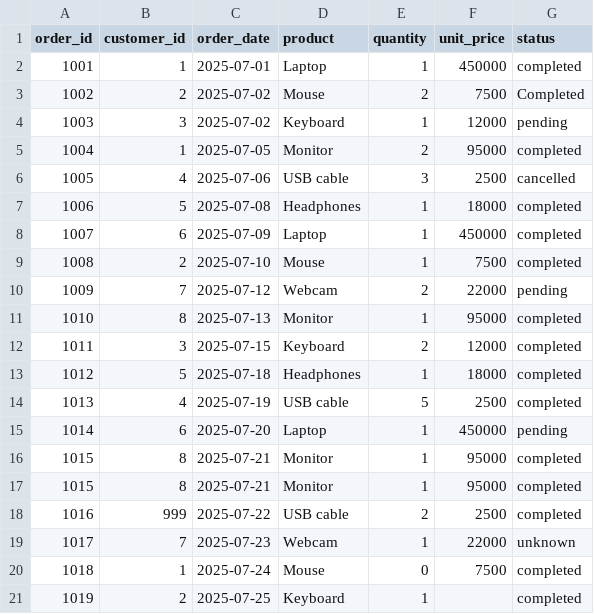
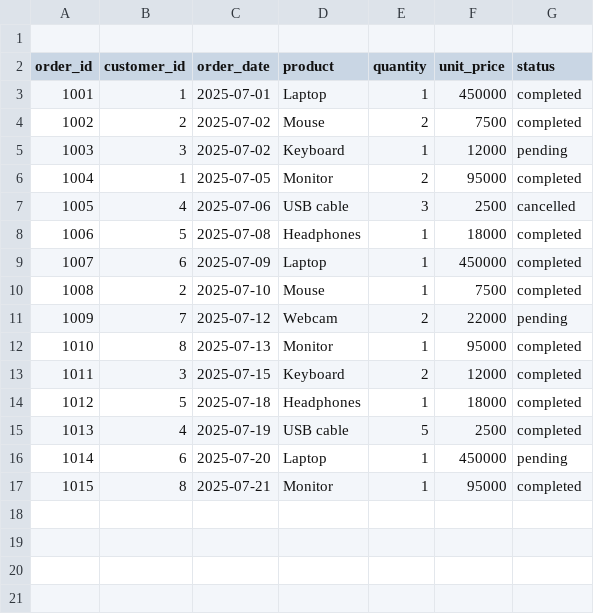
Before and after one commit to franckbatty/etl_data_engineer, a CSV file: data/orders.csv, drawn as a sheet.

```diff
--- a/data/orders.csv
+++ b/data/orders.csv
@@ -1,4 +1,5 @@
+
 order_id,customer_id,order_date,product,quantity,unit_price,status
 1001,1,2025-07-01,Laptop,1,450000,completed
-1002,2,2025-07-02,Mouse,2,7500,Completed
+1002,2,2025-07-02,Mouse,2,7500,completed
 1003,3,2025-07-02,Keyboard,1,12000,pending
@@ -16,6 +17 @@ order_id,customer_id,order_date,product,quantity,unit_price,status
 1015,8,2025-07-21,Monitor,1,95000,completed
-1015,8,2025-07-21,Monitor,1,95000, completed
-1016,999,2025-07-22,USB cable,2,2500,completed
-1017,7,2025-07-23,Webcam,1,22000,unknown
-1018,1,2025-07-24,Mouse,0,7500,completed
-1019,2,2025-07-25,Keyboard,1,,completed
```
Also changed, not shown: 5 other files.
